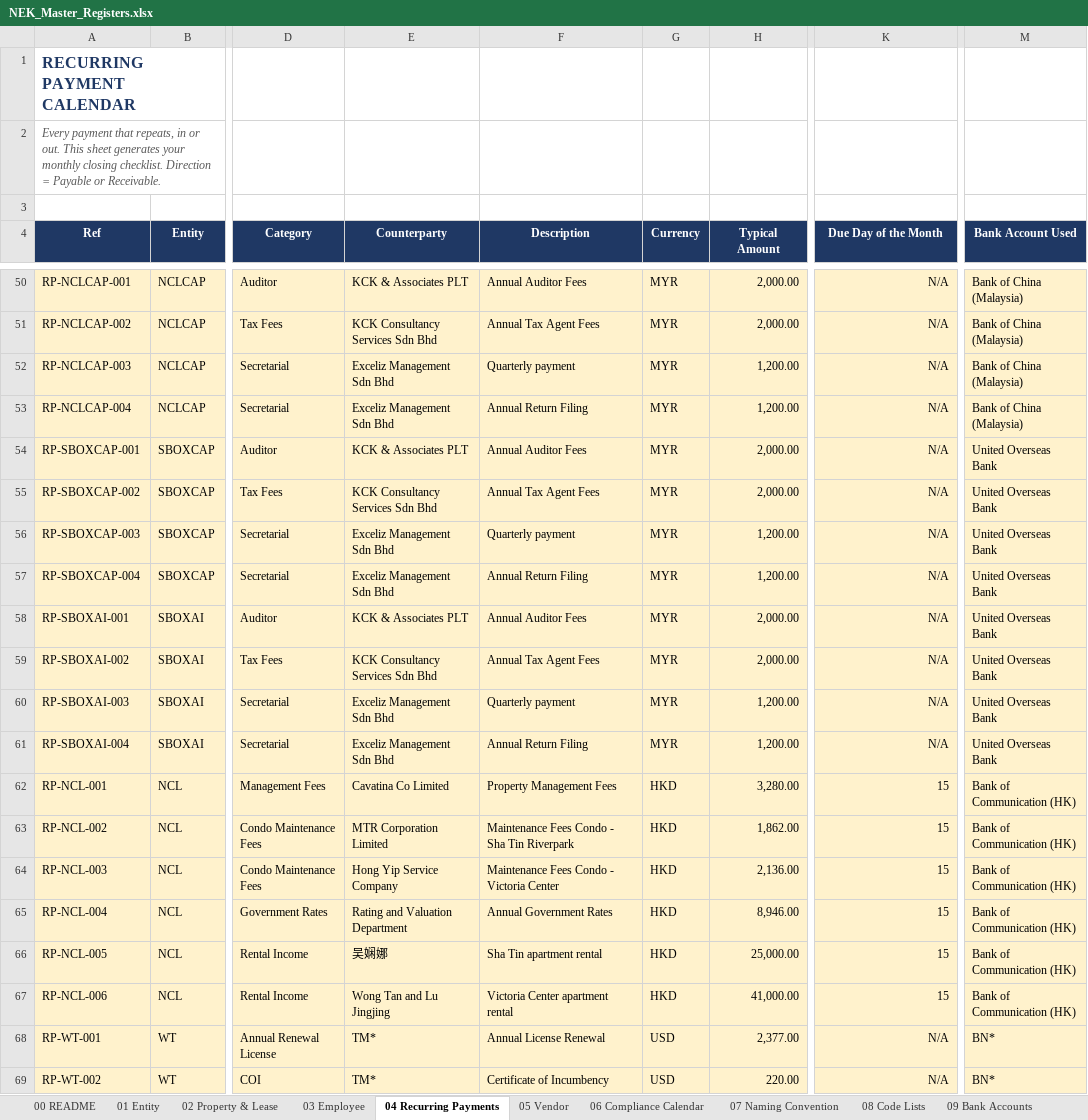
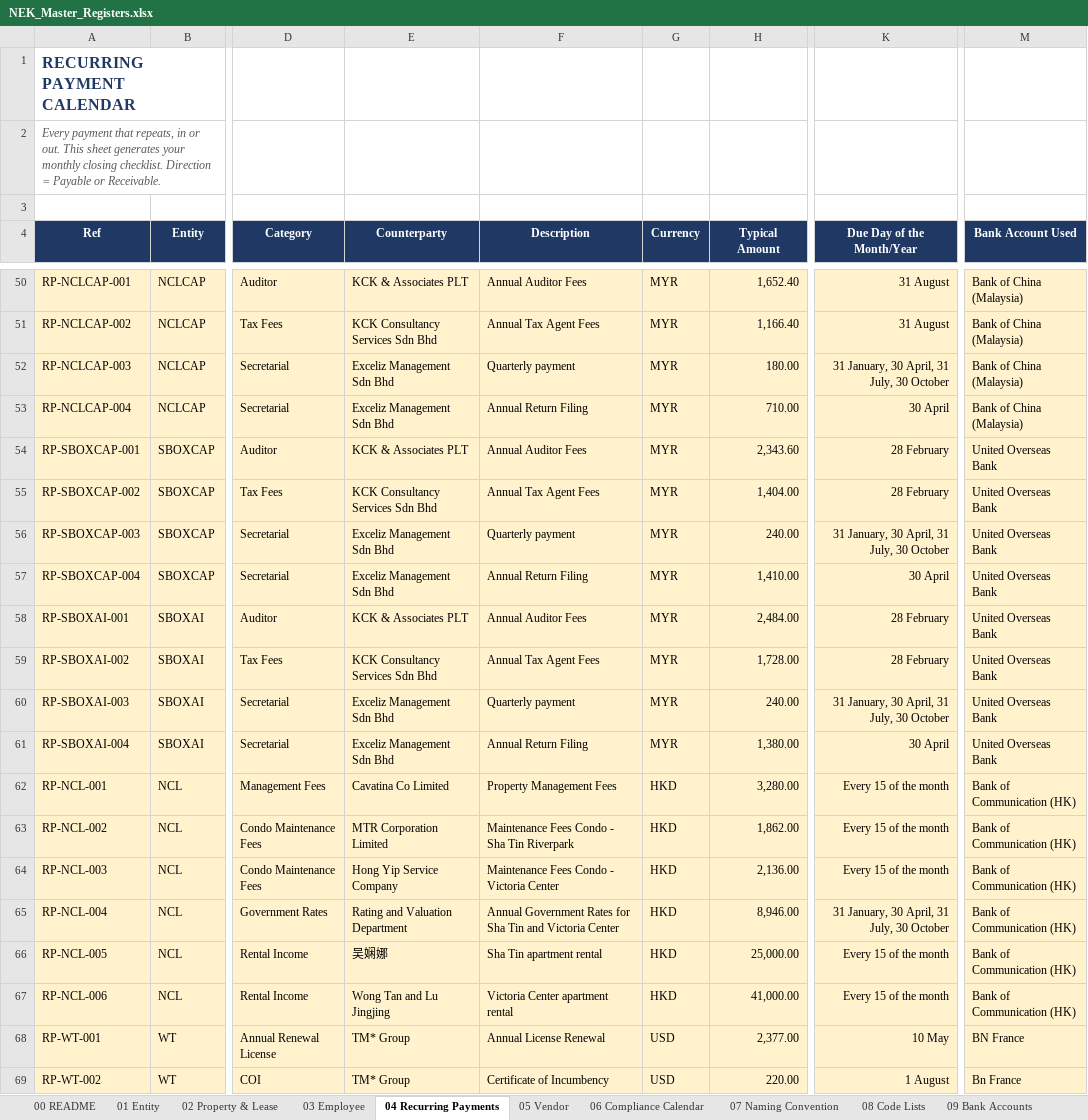
Before and after one commit to timothynhl92/nek-ops, an Excel workbook: registers/NEK_Master_Registers.xlsx, sheet 04 Recurring Payments, drawn as a sheet; only a part is shown, gaps mark what is left out; values as stored, in another font and other column widths than the file's, no borders; the diff covers the shown part only; the diff names each change by its address in the sheet, - before the commit and + after, or states it on an @@ line.

```diff
--- a/registers/NEK_Master_Registers.xlsx (sheet 04 Recurring Payments)
+++ b/registers/NEK_Master_Registers.xlsx (sheet 04 Recurring Payments)
-K4: Due Day of the Month
+K4: Due Day of the Month/Year
-H50 (Typical Amount): 2,000.00
+H50 (Typical Amount): 1,652.40
-K50:K51 (Due Day of the Month/Year): N/A
+K50:K51 (Due Day of the Month/Year): 31 August
-H51 (Typical Amount): 2,000.00
+H51 (Typical Amount): 1,166.40
-H52 (Typical Amount): 1,200.00
+H52 (Typical Amount): 180.00
-K52 (Due Day of the Month/Year): N/A
+K52 (Due Day of the Month/Year): 31 January, 30 April, 31 July, 30 October
-H53 (Typical Amount): 1,200.00
+H53 (Typical Amount): 710.00
-K53 (Due Day of the Month/Year): N/A
+K53 (Due Day of the Month/Year): 30 April
-H54 (Typical Amount): 2,000.00
+H54 (Typical Amount): 2,343.60
-K54:K55 (Due Day of the Month/Year): N/A
+K54:K55 (Due Day of the Month/Year): 28 February
-H55 (Typical Amount): 2,000.00
+H55 (Typical Amount): 1,404.00
-H56 (Typical Amount): 1,200.00
+H56 (Typical Amount): 240.00
-K56 (Due Day of the Month/Year): N/A
+K56 (Due Day of the Month/Year): 31 January, 30 April, 31 July, 30 October
-H57 (Typical Amount): 1,200.00
+H57 (Typical Amount): 1,410.00
-K57 (Due Day of the Month/Year): N/A
+K57 (Due Day of the Month/Year): 30 April
-H58 (Typical Amount): 2,000.00
+H58 (Typical Amount): 2,484.00
-K58:K59 (Due Day of the Month/Year): N/A
+K58:K59 (Due Day of the Month/Year): 28 February
-H59 (Typical Amount): 2,000.00
+H59 (Typical Amount): 1,728.00
-H60 (Typical Amount): 1,200.00
+H60 (Typical Amount): 240.00
-K60 (Due Day of the Month/Year): N/A
+K60 (Due Day of the Month/Year): 31 January, 30 April, 31 July, 30 October
-H61 (Typical Amount): 1,200.00
+H61 (Typical Amount): 1,380.00
-K61 (Due Day of the Month/Year): N/A
+K61 (Due Day of the Month/Year): 30 April
-K62:K64 (Due Day of the Month/Year): 15
+K62:K64 (Due Day of the Month/Year): Every 15 of the month
-F65 (Description): Annual Government Rates
+F65 (Description): Annual Government Rates for Sha Tin and Victoria Center
-K65 (Due Day of the Month/Year): 15
+K65 (Due Day of the Month/Year): 31 January, 30 April, 31 July, 30 October
-K66:K67 (Due Day of the Month/Year): 15
+K66:K67 (Due Day of the Month/Year): Every 15 of the month
-E68:E69 (Counterparty): TM*
+E68:E69 (Counterparty): TM* Group
-K68 (Due Day of the Month/Year): N/A
+K68 (Due Day of the Month/Year): 10 May
-M68 (Bank Account Used): BN*
+M68 (Bank Account Used): BN France
-K69 (Due Day of the Month/Year): N/A
+K69 (Due Day of the Month/Year): 1 August
-M69 (Bank Account Used): BN*
+M69 (Bank Account Used): Bn France
```
Also changed, not shown: 65 edited cells elsewhere in this sheet, sheet 06 Compliance Calendar, sheet 02 Property & Lease, 2 other files.
